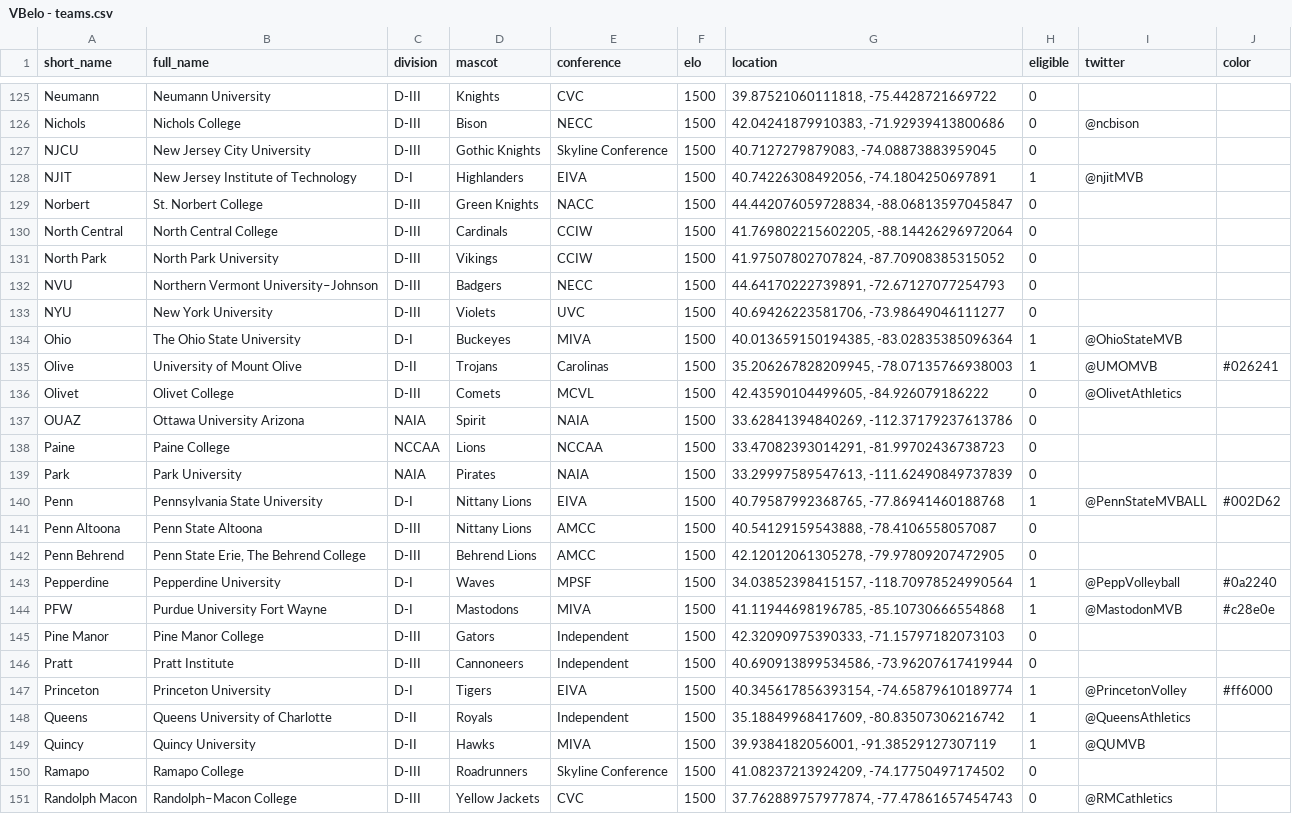
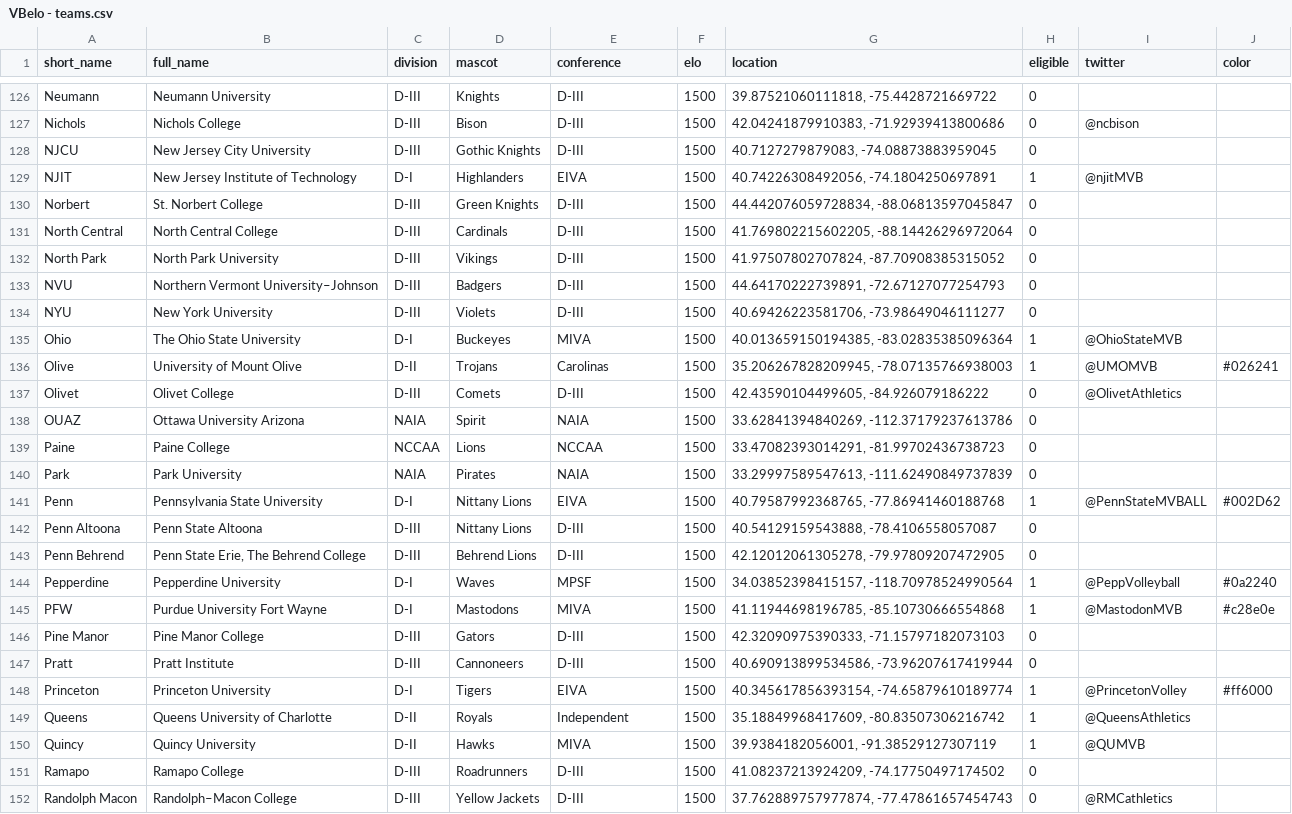
Before and after one commit to tjbreshears/VBelo, a CSV file: inputs/VBelo - teams.csv, drawn as a sheet; only a part is shown, gaps mark what is left out; addresses are those after the commit; the diff covers the shown part only; the diff names each change by its address in the sheet, - before the commit and + after, or states it on an @@ line.

```diff
--- a/inputs/VBelo - teams.csv
+++ b/inputs/VBelo - teams.csv
-E126 (conference): CVC
+E126 (conference): D-III
-E127 (conference): NECC
+E127 (conference): D-III
-E128 (conference): Skyline Conference
+E128 (conference): D-III
-E130 (conference): NACC
+E130 (conference): D-III
-E131:E132 (conference): CCIW
+E131:E132 (conference): D-III
-E133 (conference): NECC
+E133 (conference): D-III
-E134 (conference): UVC
+E134 (conference): D-III
-E137 (conference): MCVL
+E137 (conference): D-III
-E142:E143 (conference): AMCC
+E142:E143 (conference): D-III
-E146:E147 (conference): Independent
+E146:E147 (conference): D-III
-E151 (conference): Skyline Conference
+E151 (conference): D-III
-E152 (conference): CVC
+E152 (conference): D-III
```
Also changed, not shown: 2 added rows and 114 edited cells elsewhere in this file, inputs/VBelo - games.csv, outputs/teams_output.csv, 3 other files.
